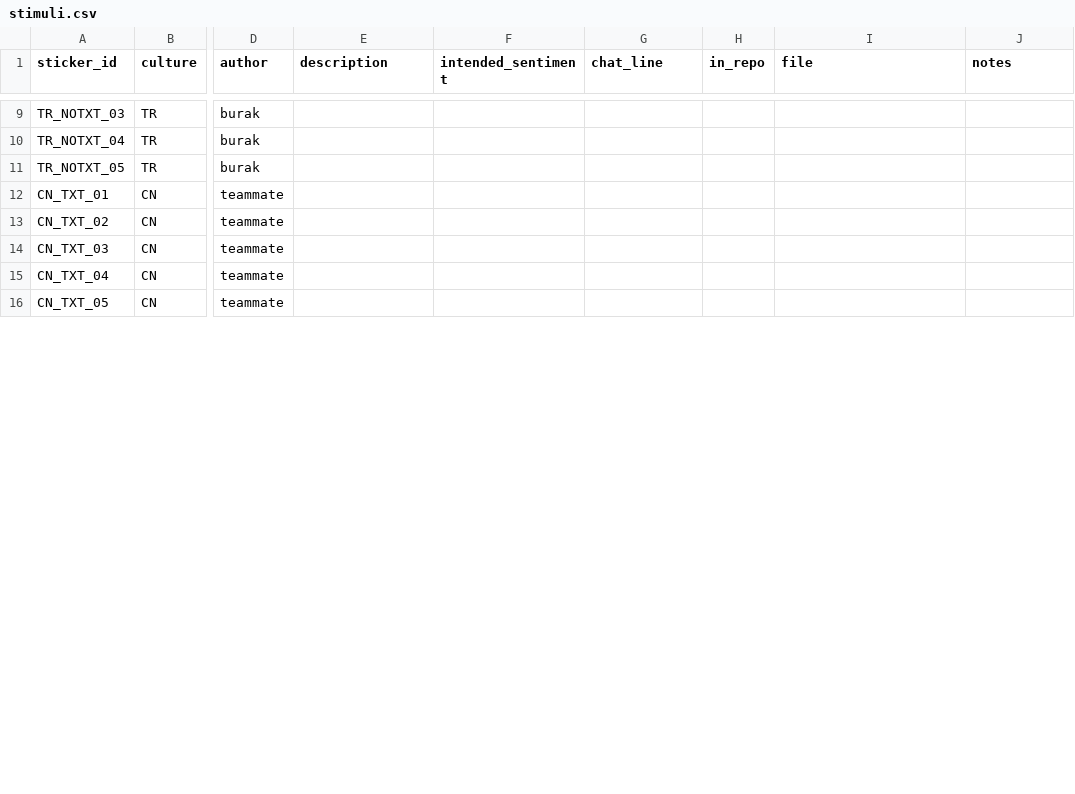
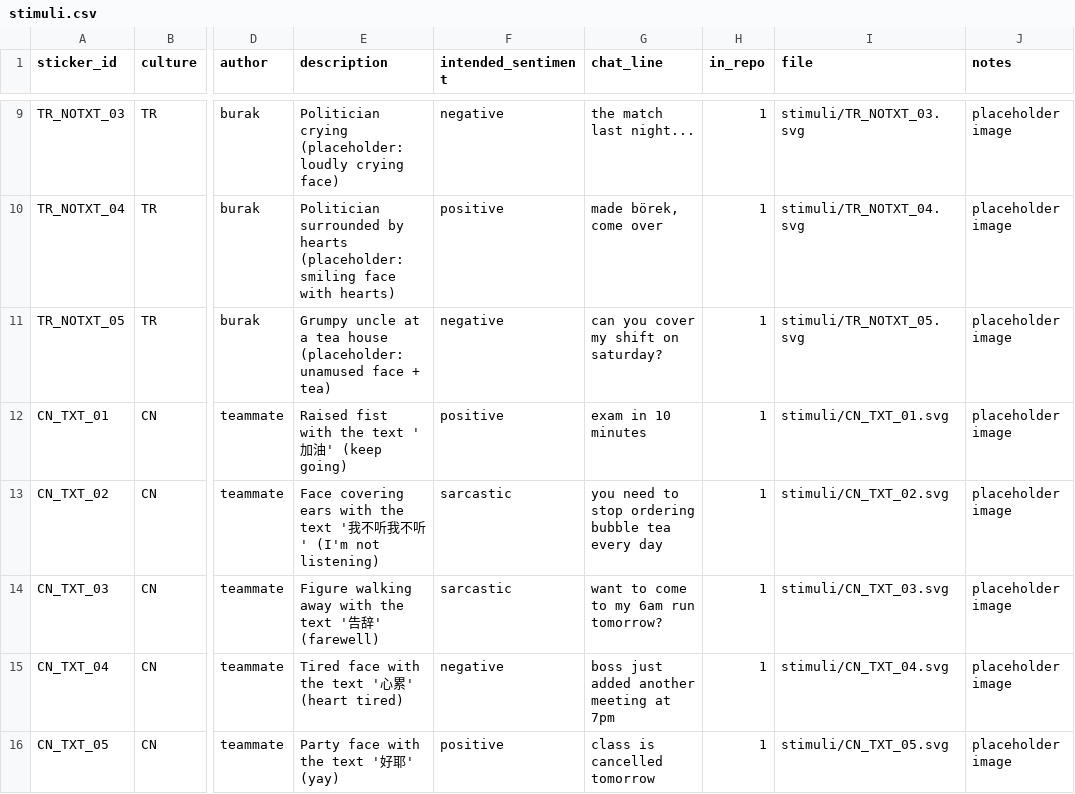
Before and after one commit to burakdon/sticker-comms, a CSV file: data/stimuli.csv, drawn as a sheet; only a part is shown, gaps mark what is left out; the diff covers the shown part only; the diff names each change by its address in the sheet, - before the commit and + after, or states it on an @@ line.

```diff
--- a/data/stimuli.csv
+++ b/data/stimuli.csv
-E9 (description): (empty)
+E9 (description): Politician crying (placeholder: loudly crying face)
-F9 (intended_sentiment): (empty)
+F9 (intended_sentiment): negative
-G9 (chat_line): (empty)
+G9 (chat_line): the match last night...
-H9:H16 (in_repo): (empty)
+H9:H16 (in_repo): 1
-I9 (file): (empty)
+I9 (file): stimuli/TR_NOTXT_03.svg
-J9:J16 (notes): (empty)
+J9:J16 (notes): placeholder image
-E10 (description): (empty)
+E10 (description): Politician surrounded by hearts (placeholder: smiling face with hearts)
-F10 (intended_sentiment): (empty)
+F10 (intended_sentiment): positive
-G10 (chat_line): (empty)
+G10 (chat_line): made börek, come over
-I10 (file): (empty)
+I10 (file): stimuli/TR_NOTXT_04.svg
-E11 (description): (empty)
+E11 (description): Grumpy uncle at a tea house (placeholder: unamused face + tea)
-F11 (intended_sentiment): (empty)
+F11 (intended_sentiment): negative
-G11 (chat_line): (empty)
+G11 (chat_line): can you cover my shift on saturday?
-I11 (file): (empty)
+I11 (file): stimuli/TR_NOTXT_05.svg
-E12 (description): (empty)
+E12 (description): Raised fist with the text '加油' (keep going)
-F12 (intended_sentiment): (empty)
+F12 (intended_sentiment): positive
-G12 (chat_line): (empty)
+G12 (chat_line): exam in 10 minutes
-I12 (file): (empty)
+I12 (file): stimuli/CN_TXT_01.svg
-E13 (description): (empty)
+E13 (description): Face covering ears with the text '我不听我不听' (I'm not listening)
-F13:F14 (intended_sentiment): (empty)
+F13:F14 (intended_sentiment): sarcastic
-G13 (chat_line): (empty)
+G13 (chat_line): you need to stop ordering bubble tea every day
-I13 (file): (empty)
+I13 (file): stimuli/CN_TXT_02.svg
-E14 (description): (empty)
+E14 (description): Figure walking away with the text '告辞' (farewell)
-G14 (chat_line): (empty)
+G14 (chat_line): want to come to my 6am run tomorrow?
-I14 (file): (empty)
+I14 (file): stimuli/CN_TXT_03.svg
-E15 (description): (empty)
+E15 (description): Tired face with the text '心累' (heart tired)
-F15 (intended_sentiment): (empty)
+F15 (intended_sentiment): negative
-G15 (chat_line): (empty)
+G15 (chat_line): boss just added another meeting at 7pm
-I15 (file): (empty)
+I15 (file): stimuli/CN_TXT_04.svg
-E16 (description): (empty)
+E16 (description): Party face with the text '好耶' (yay)
-F16 (intended_sentiment): (empty)
+F16 (intended_sentiment): positive
-G16 (chat_line): (empty)
+G16 (chat_line): class is cancelled tomorrow
-I16 (file): (empty)
+I16 (file): stimuli/CN_TXT_05.svg
```
Also changed, not shown: 136 edited cells elsewhere in this file, data/sticker_sets.csv, 42 other files.
